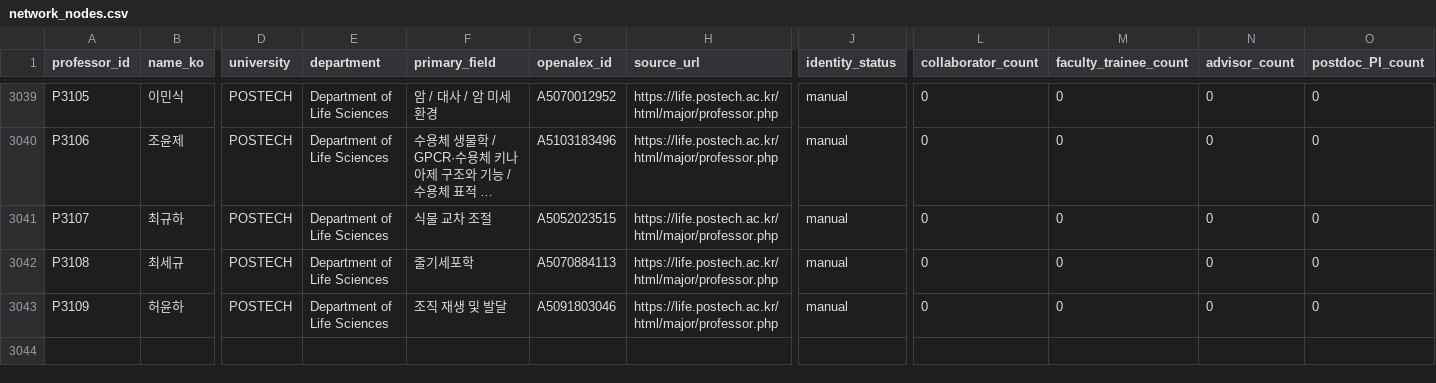
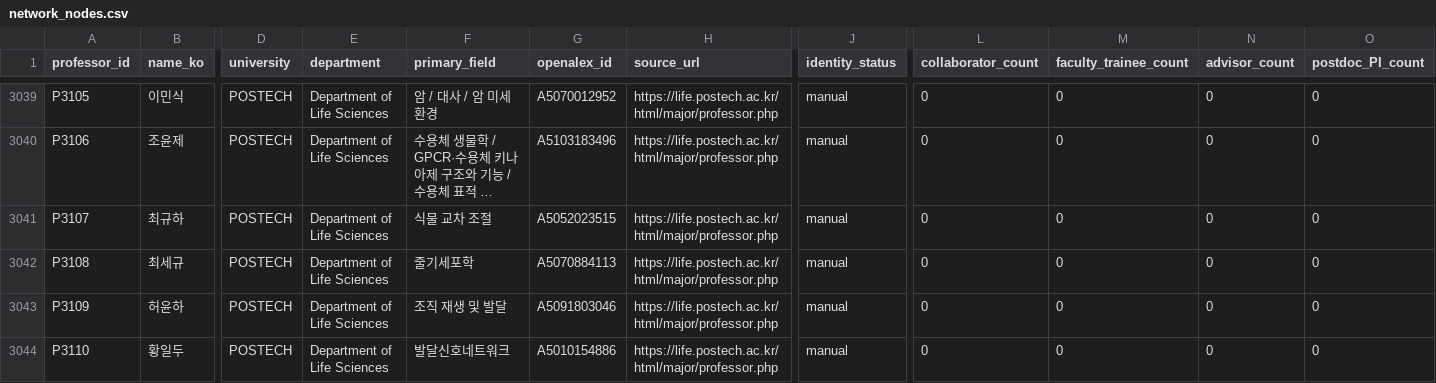
Before and after one commit to hyungjin1213-collab/about_bio, a CSV file: 0. korea bio map/output/network_nodes.csv, drawn as a sheet; only a part is shown, gaps mark what is left out; long unchanged cells end in …; rows hold the shown columns only; the diff names each change by its address in the sheet, - before the commit and + after, or states it on an @@ line.

```diff
--- a/0. korea bio map/output/network_nodes.csv
+++ b/0. korea bio map/output/network_nodes.csv
+row 3044: P3110 | 황일두 | POSTECH | Department of Life Sciences | 발달신호네트워크 | A5010154886 | https://life.postech.ac.kr/html/major/professor.php | manual | 0 | 0 | 0 | 0
```
Also changed, not shown: 0. korea bio map/data/lab_sites_manual.csv, 0. korea bio map/data/professors_seed.csv, 2 other files.
